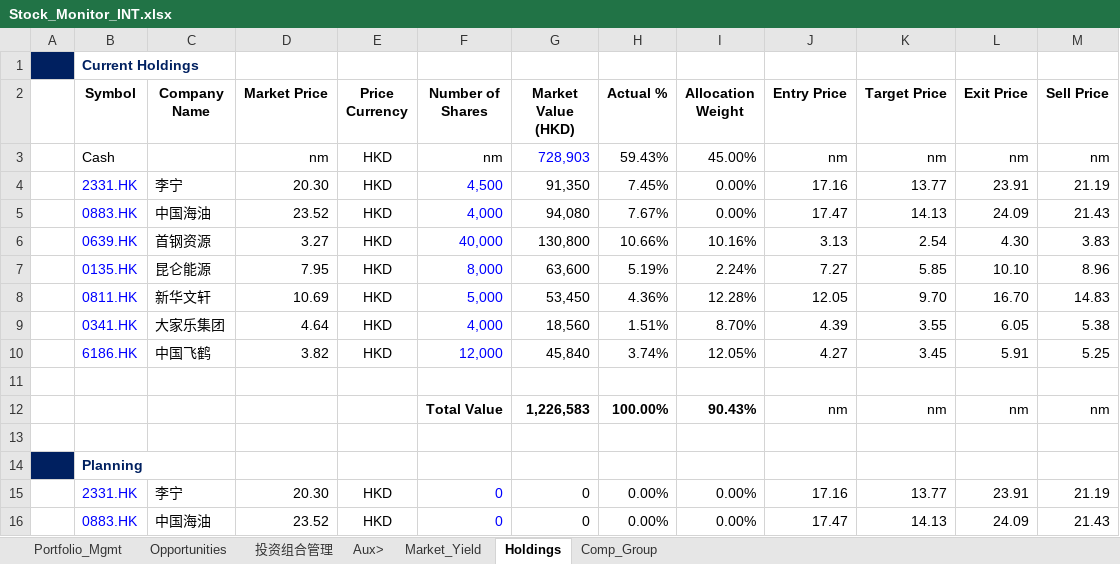
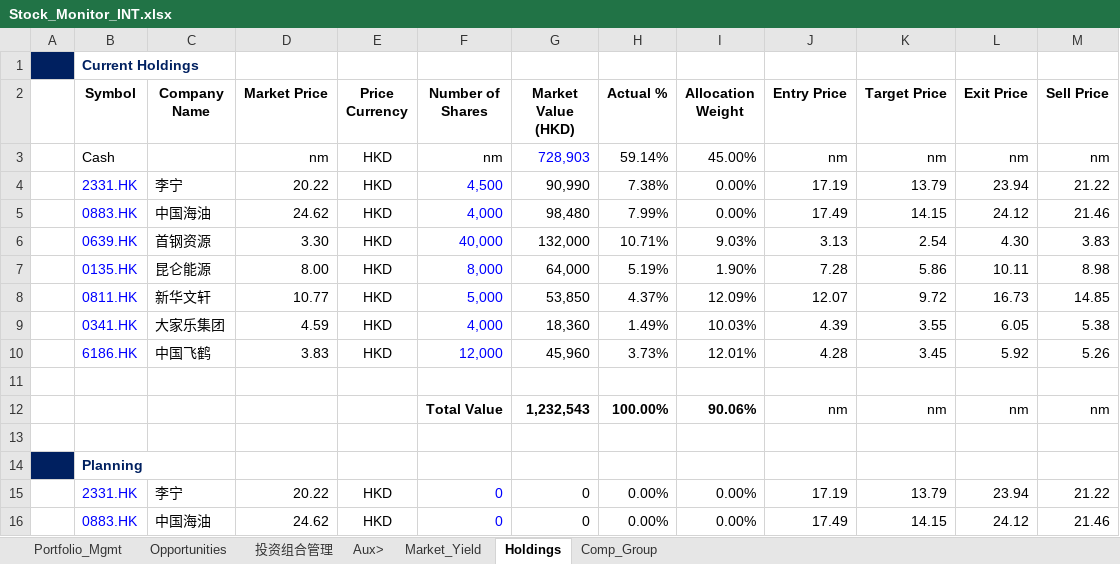
Before and after one commit to JerryChenz/Invest_Proc_1, an Excel workbook: financial_models/Stock_Monitor_INT.xlsx, sheet Holdings, drawn as a sheet; only a part is shown; values as stored, in another font and other column widths than the file's, no borders; removed rows and columns are numbered as before the commit, all else as after; the diff covers the shown part only; the diff names each change by its address in the sheet, - before the commit and + after, or states it on an @@ line.

```diff
--- a/financial_models/Stock_Monitor_INT.xlsx (sheet Holdings)
+++ b/financial_models/Stock_Monitor_INT.xlsx (sheet Holdings)
-H3 (Actual %): 59.43%
+H3 (Actual %): 59.14%
-row 4:  | 2331.HK | 李宁 | 20.30 | HKD | 4,500 | 91,350 | 7.45% | 0.00% | 17.16 | 13.77 | 23.91 | 21.19
-row 5:  | 0883.HK | 中国海油 | 23.52 | HKD | 4,000 | 94,080 | 7.67% | 0.00% | 17.47 | 14.13 | 24.09 | 21.43
+row 4:  | 2331.HK | 李宁 | 20.22 | HKD | 4,500 | 90,990 | 7.38% | 0.00% | 17.19 | 13.79 | 23.94 | 21.22
+row 5:  | 0883.HK | 中国海油 | 24.62 | HKD | 4,000 | 98,480 | 7.99% | 0.00% | 17.49 | 14.15 | 24.12 | 21.46
-D6 (Market Price): 3.27
+D6 (Market Price): 3.30
-G6 (Market Value (HKD)): 130,800
+G6 (Market Value (HKD)): 132,000
-H6 (Actual %): 10.66%
+H6 (Actual %): 10.71%
-I6 (Allocation Weight): 10.16%
+I6 (Allocation Weight): 9.03%
-row 7:  | 0135.HK | 昆仑能源 | 7.95 | HKD | 8,000 | 63,600 | 5.19% | 2.24% | 7.27 | 5.85 | 10.10 | 8.96
-row 8:  | 0811.HK | 新华文轩 | 10.69 | HKD | 5,000 | 53,450 | 4.36% | 12.28% | 12.05 | 9.70 | 16.70 | 14.83
+row 7:  | 0135.HK | 昆仑能源 | 8.00 | HKD | 8,000 | 64,000 | 5.19% | 1.90% | 7.28 | 5.86 | 10.11 | 8.98
+row 8:  | 0811.HK | 新华文轩 | 10.77 | HKD | 5,000 | 53,850 | 4.37% | 12.09% | 12.07 | 9.72 | 16.73 | 14.85
-D9 (Market Price): 4.64
+D9 (Market Price): 4.59
-G9 (Market Value (HKD)): 18,560
+G9 (Market Value (HKD)): 18,360
-H9 (Actual %): 1.51%
+H9 (Actual %): 1.49%
-I9 (Allocation Weight): 8.70%
+I9 (Allocation Weight): 10.03%
-row 10:  | 6186.HK | 中国飞鹤 | 3.82 | HKD | 12,000 | 45,840 | 3.74% | 12.05% | 4.27 | 3.45 | 5.91 | 5.25
+row 10:  | 6186.HK | 中国飞鹤 | 3.83 | HKD | 12,000 | 45,960 | 3.73% | 12.01% | 4.28 | 3.45 | 5.92 | 5.26
-G12 (Market Value (HKD)): 1,226,583
+G12 (Market Value (HKD)): 1,232,543
-I12 (Allocation Weight): 90.43%
+I12 (Allocation Weight): 90.06%
-D15 (Market Price): 20.30
+D15 (Market Price): 20.22
-J15 (Entry Price): 17.16
+J15 (Entry Price): 17.19
-K15 (Target Price): 13.77
+K15 (Target Price): 13.79
-L15 (Exit Price): 23.91
+L15 (Exit Price): 23.94
-M15 (Sell Price): 21.19
+M15 (Sell Price): 21.22
-D16 (Market Price): 23.52
+D16 (Market Price): 24.62
-J16 (Entry Price): 17.47
+J16 (Entry Price): 17.49
-K16 (Target Price): 14.13
+K16 (Target Price): 14.15
-L16 (Exit Price): 24.09
+L16 (Exit Price): 24.12
-M16 (Sell Price): 21.43
+M16 (Sell Price): 21.46
```
Also changed, not shown: 20 edited cells elsewhere in this sheet, sheet Opportunities, sheet Market_Yield, formulas that keep their value, financial_models/opportunities/0883.HK_Valuation.xlsx, financial_models/opportunities/0941.HK_Valuation.xlsx, 13 other files.
